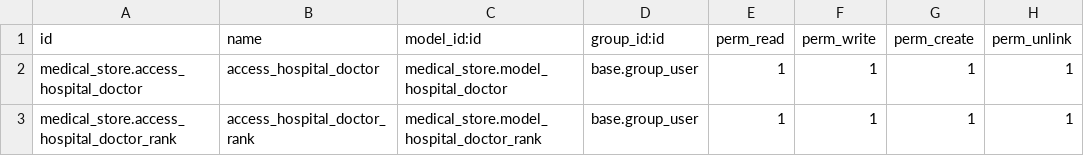
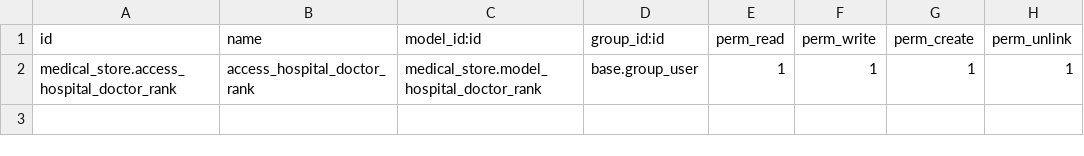
Before and after one commit to manthan14448/medical_store, a CSV file: security/ir.model.access.csv, drawn as a sheet; the diff names each change by its address in the sheet, - before the commit and + after, or states it on an @@ line.

Commit message:
[ADD] doctor user there validation [IMP] improverd user menu

```diff
--- a/security/ir.model.access.csv
+++ b/security/ir.model.access.csv
-row 2: medical_store.access_hospital_doctor | access_hospital_doctor | medical_store.model_hospital_doctor | base.group_user | 1 | 1 | 1 | 1
```
Also changed, not shown: 10 other files.
